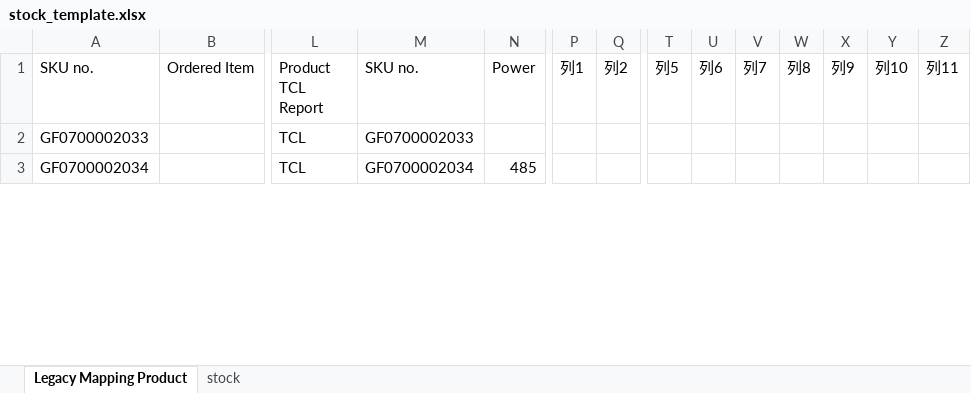
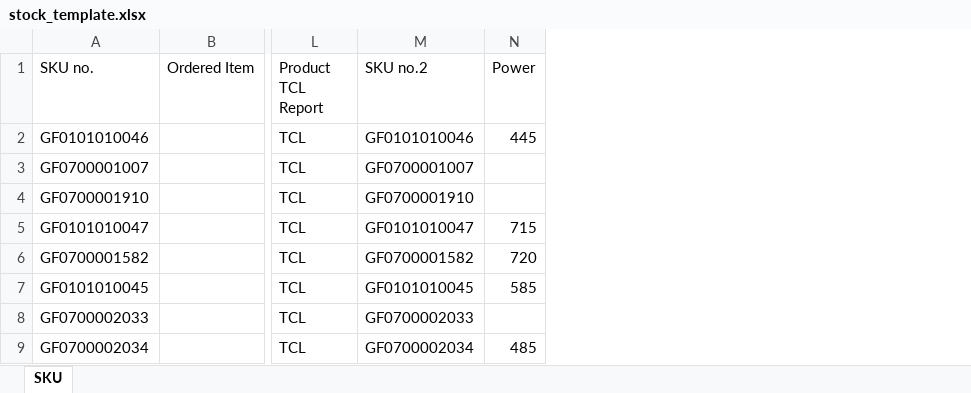
Before and after one commit to hantsuii/EUPV2026, an Excel workbook: templates/stock_template.xlsx, sheet SKU, drawn as a sheet; only a part is shown, gaps mark what is left out; values as stored, in another font and other column widths than the file's, no cell formats; conditional formats and table styles not drawn; removed rows and columns are numbered as before the commit, all else as after; rows hold the shown columns only; the diff names each change by its address in the sheet, - before the commit and + after, or states it on an @@ line.

```diff
--- a/templates/stock_template.xlsx (sheet SKU)
+++ b/templates/stock_template.xlsx (sheet SKU)
-sheet tab: Legacy Mapping Product
+sheet tab: SKU
-sheet tab: stock
-column P (列1), empty
-column Q (列2), empty
-column T (列5), empty
-column U (列6), empty
-column V (列7), empty
-column W (列8), empty
-column X (列9), empty
-column Y (列10), empty
-column Z (列11), empty
-M1: SKU no.
+M1: SKU no.2
+row 2: GF0101010046 |  | TCL | GF0101010046 | 445
+row 3: GF0700001007 |  | TCL | GF0700001007
+row 4: GF0700001910 |  | TCL | GF0700001910
+row 5: GF0101010047 |  | TCL | GF0101010047 | 715
+row 6: GF0700001582 |  | TCL | GF0700001582 | 720
+row 7: GF0101010045 |  | TCL | GF0101010045 | 585
```
Also changed, not shown: cell formats, 1 other file.
